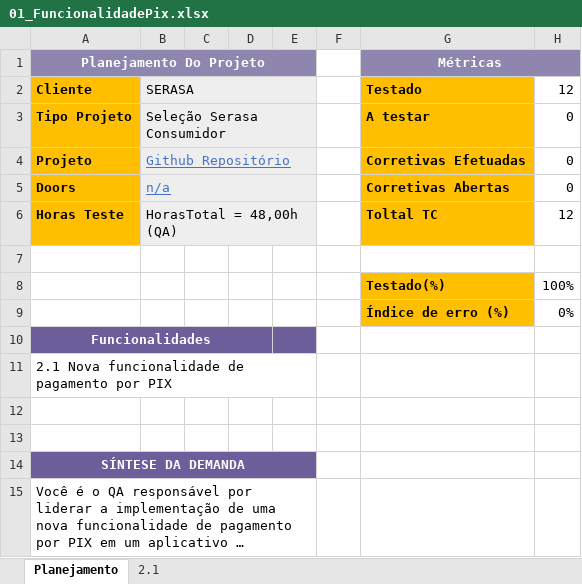
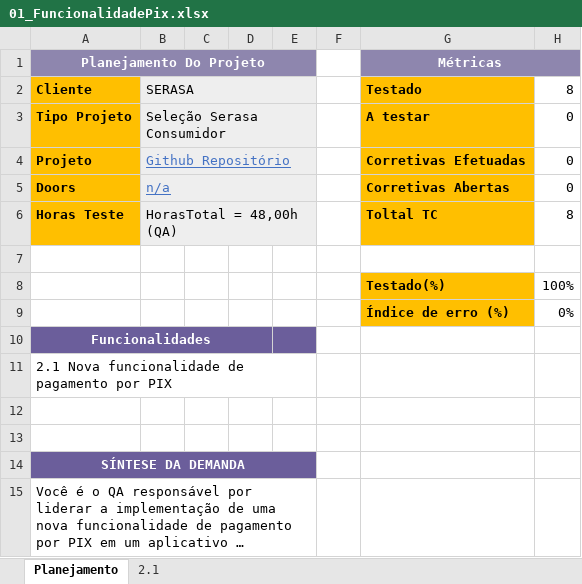
Before and after one commit to WMarinhoo/Teste-Serasa, an Excel workbook: Worksheets/01_FuncionalidadePix.xlsx, sheet Planejamento, drawn as a sheet; long unchanged cells end in …; values as stored, in another font and other column widths than the file's, no borders; the diff names each change by its address in the sheet, - before the commit and + after, or states it on an @@ line.

```diff
--- a/Worksheets/01_FuncionalidadePix.xlsx (sheet Planejamento)
+++ b/Worksheets/01_FuncionalidadePix.xlsx (sheet Planejamento)
-H2: 12
+H2: 8
-H6 (8): 12
+H6 (8): 8
```
Also changed, not shown: sheet 2.1, 13 other files.
